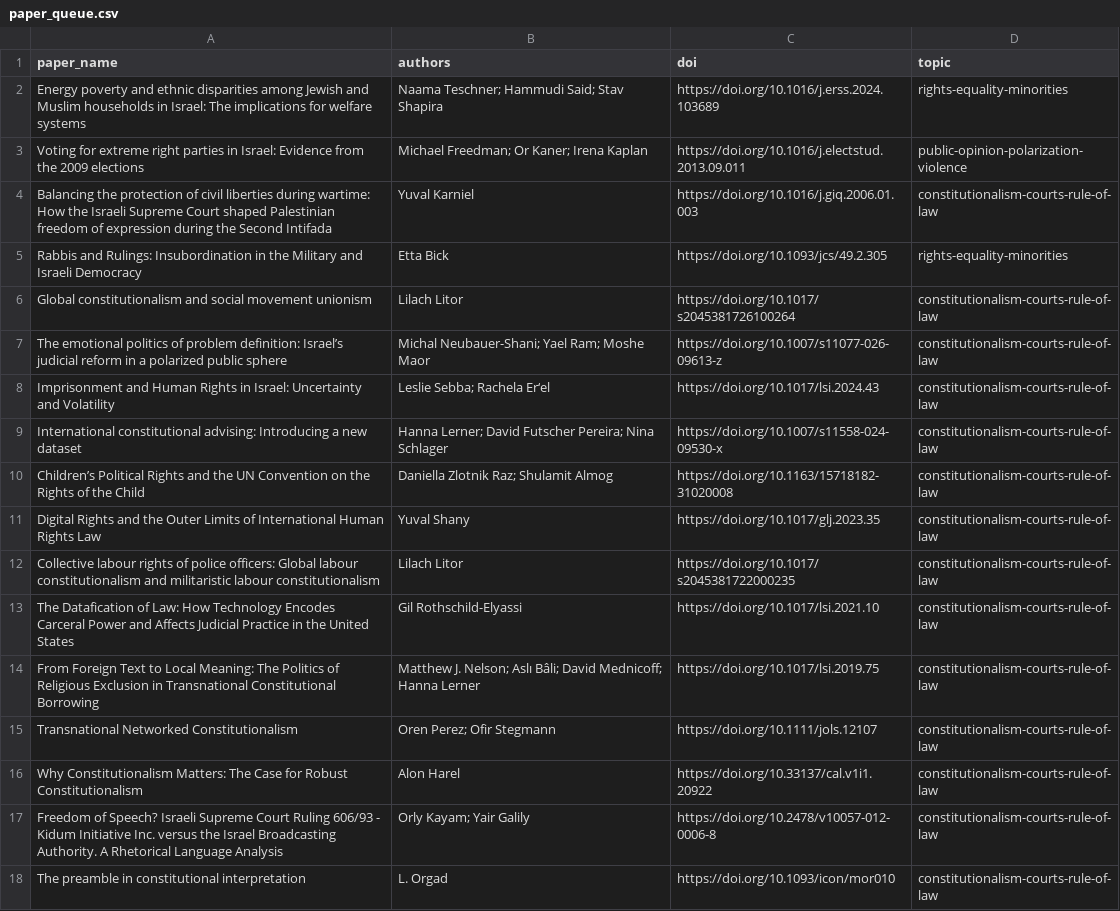
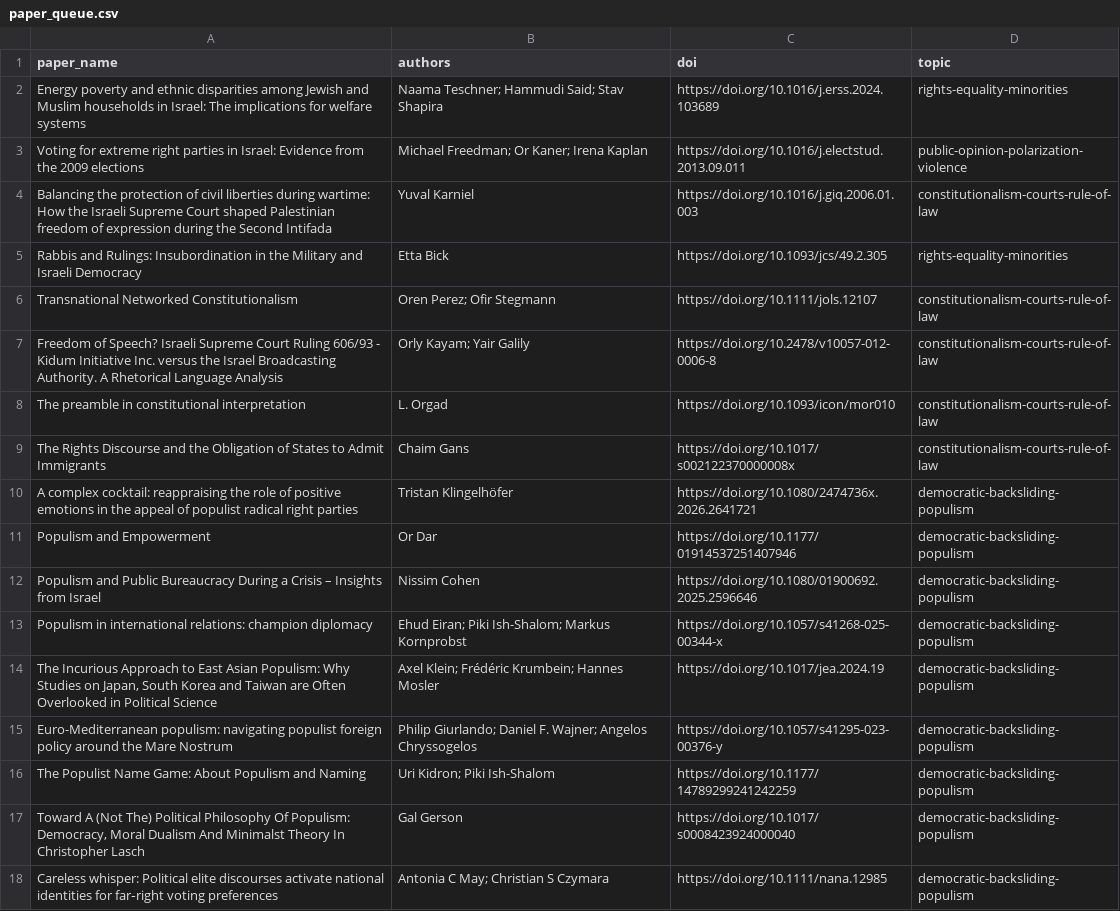
Before and after one commit to demokratia-info/demokratia-info.github.io, a CSV file: paper_queue.csv, drawn as a sheet; only a part is shown; the shorter side is filled out with more unchanged rows.

Commit message:
Add ten full-text democracy paper summaries

```diff
--- a/paper_queue.csv
+++ b/paper_queue.csv
@@ -5,13 +5,3 @@ Balancing the protection of civil liberties during wartime: How the Israeli Supr
 Rabbis and Rulings: Insubordination in the Military and Israeli Democracy,Etta Bick,https://doi.org/10.1093/jcs/49.2.305,rights-equality-minorities
-Global constitutionalism and social movement unionism,Lilach Litor,https://doi.org/10.1017/s2045381726100264,constitutionalism-courts-rule-of-law
-The emotional politics of problem definition: Israel’s judicial reform in a polarized public sphere,Michal Neubauer-Shani; Yael Ram; Moshe Maor,https://doi.org/10.1007/s11077-026-09613-z,constitutionalism-courts-rule-of-law
-Imprisonment and Human Rights in Israel: Uncertainty and Volatility,Leslie Sebba; Rachela Er‘el,https://doi.org/10.1017/lsi.2024.43,constitutionalism-courts-rule-of-law
-International constitutional advising: Introducing a new dataset,Hanna Lerner; David Futscher Pereira; Nina Schlager,https://doi.org/10.1007/s11558-024-09530-x,constitutionalism-courts-rule-of-law
-Children’s Political Rights and the UN Convention on the Rights of the Child,Daniella Zlotnik Raz; Shulamit Almog,https://doi.org/10.1163/15718182-31020008,constitutionalism-courts-rule-of-law
-Digital Rights and the Outer Limits of International Human Rights Law,Yuval Shany,https://doi.org/10.1017/glj.2023.35,constitutionalism-courts-rule-of-law
-Collective labour rights of police officers: Global labour constitutionalism and militaristic labour constitutionalism,Lilach Litor,https://doi.org/10.1017/s2045381722000235,constitutionalism-courts-rule-of-law
-The Datafication of Law: How Technology Encodes Carceral Power and Affects Judicial Practice in the United States,Gil Rothschild-Elyassi,https://doi.org/10.1017/lsi.2021.10,constitutionalism-courts-rule-of-law
-From Foreign Text to Local Meaning: The Politics of Religious Exclusion in Transnational Constitutional Borrowing,Matthew J. Nelson; Aslı Bâli; David Mednicoff; Hanna Lerner,https://doi.org/10.1017/lsi.2019.75,constitutionalism-courts-rule-of-law
 Transnational Networked Constitutionalism,Oren Perez; Ofir Stegmann,https://doi.org/10.1111/jols.12107,constitutionalism-courts-rule-of-law
-Why Constitutionalism Matters: The Case for Robust Constitutionalism,Alon Harel,https://doi.org/10.33137/cal.v1i1.20922,constitutionalism-courts-rule-of-law
 Freedom of Speech? Israeli Supreme Court Ruling 606/93 - Kidum Initiative Inc. versus the Israel Broadcasting Authority. A Rhetorical Language Analysis,Orly Kayam; Yair Galily,https://doi.org/10.2478/v10057-012-0006-8,constitutionalism-courts-rule-of-law
```
Also changed, not shown: 24 other files.
